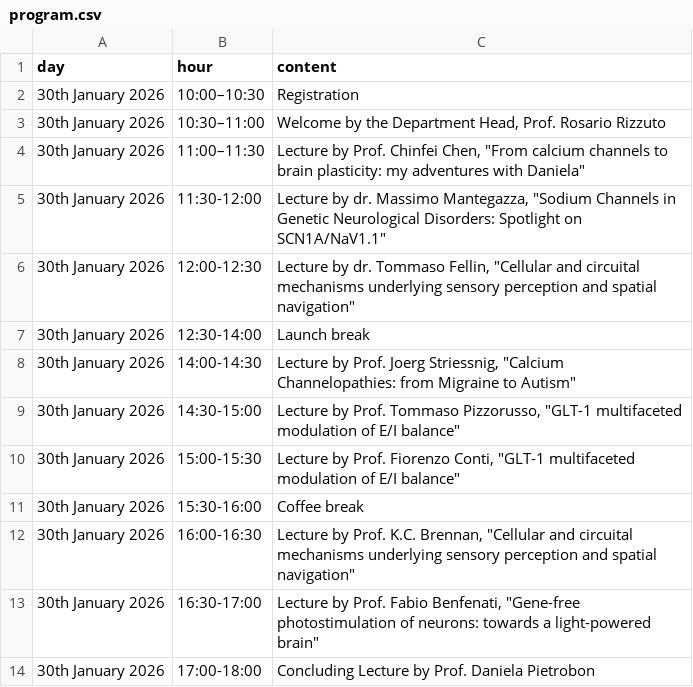
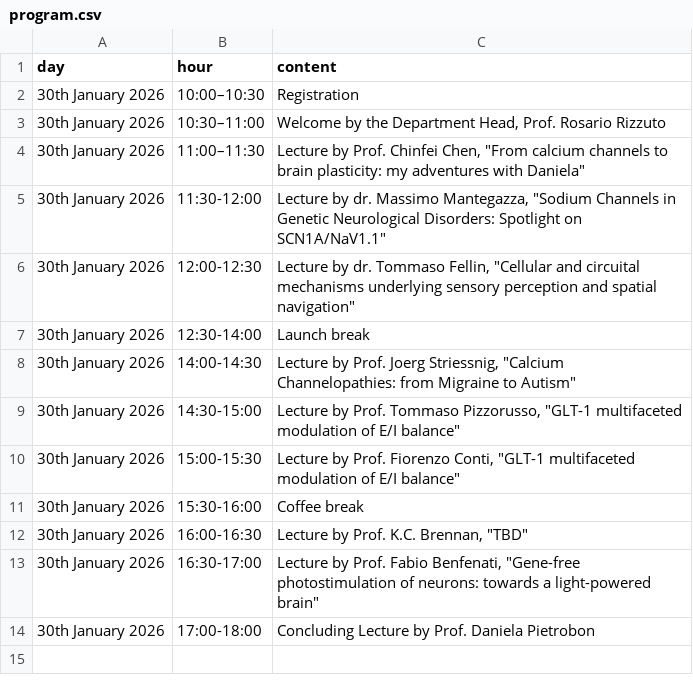
Before and after one commit to dalMaschio-lab/dal-maschio-site, a CSV file: program.csv, drawn as a sheet.

Commit message:
Update lecture title for Prof. K.C. Brennan

```diff
--- a/program.csv
+++ b/program.csv
@@ -11,3 +11,3 @@ day	hour	content
 30th January 2026	15:30-16:00	Coffee break
-30th January 2026	16:00-16:30	Lecture by  Prof. K.C. Brennan, "Cellular and circuital mechanisms underlying sensory perception and spatial navigation"
+30th January 2026	16:00-16:30	Lecture by  Prof. K.C. Brennan, "TBD"
 30th January 2026	16:30-17:00	Lecture by Prof. Fabio Benfenati, "Gene-free photostimulation of neurons: towards a light-powered brain"
```
